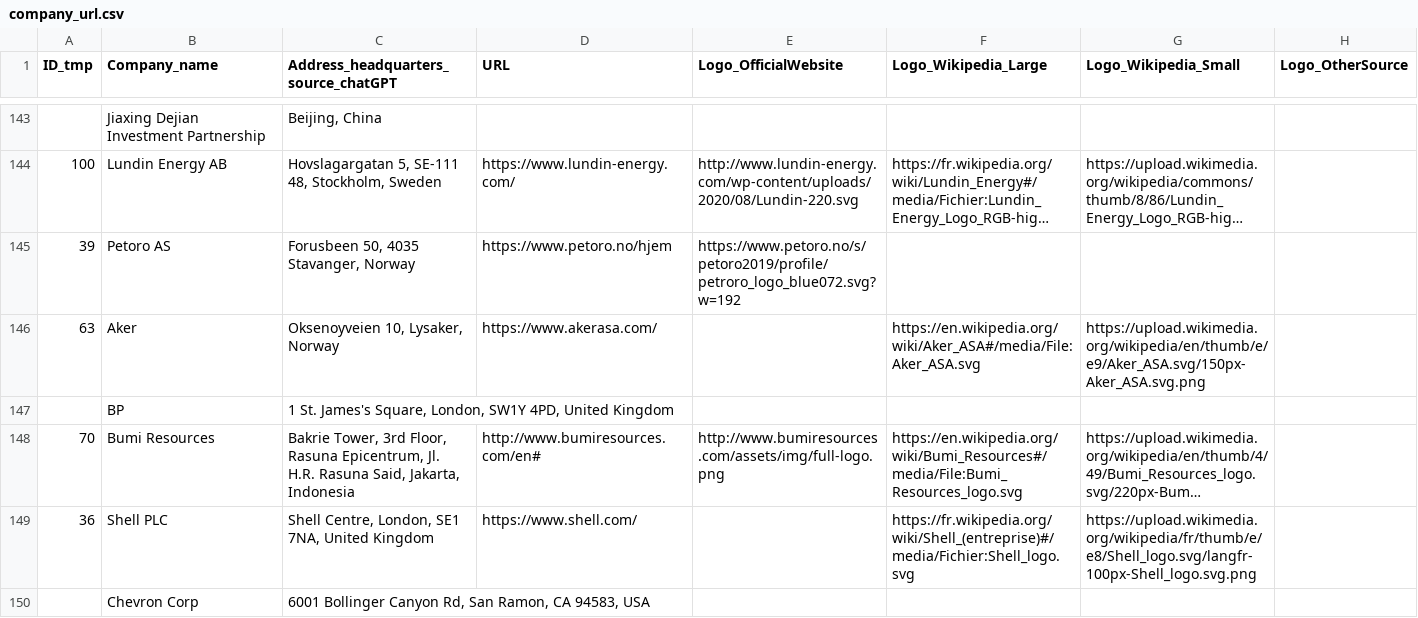
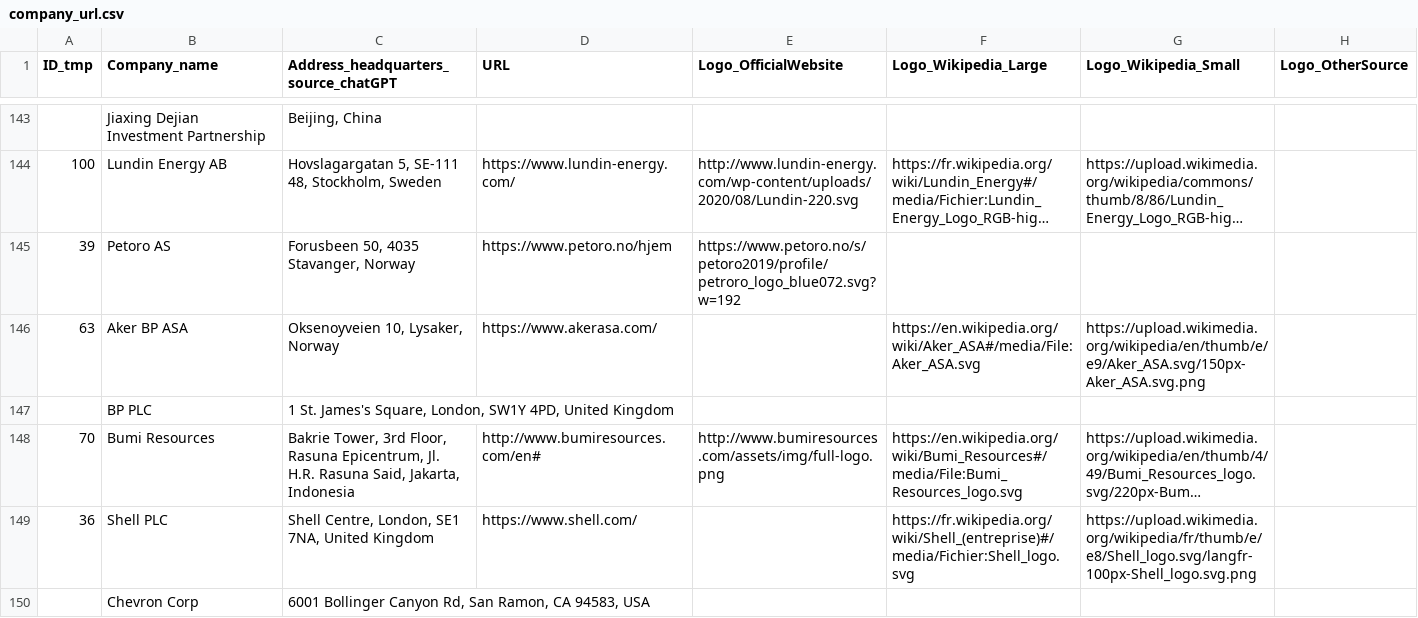
Before and after one commit to dataforgoodfr/CarbonBombs, a CSV file: data_sources/company_url.csv, drawn as a sheet; only a part is shown, gaps mark what is left out; long unchanged cells end in …; the diff covers the shown part only; the diff names each change by its address in the sheet, - before the commit and + after, or states it on an @@ line.

Commit message:
Update with company and bank information scrapping, update company_url with uniformed company names

```diff
--- a/data_sources/company_url.csv
+++ b/data_sources/company_url.csv
-B146 (Company_name): Aker
+B146 (Company_name): Aker BP ASA
-B147 (Company_name): BP
+B147 (Company_name): BP PLC
```
Also changed, not shown: 12 edited cells elsewhere in this file, 8 other files.
